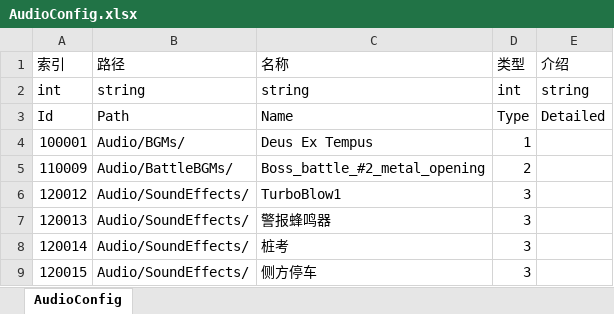
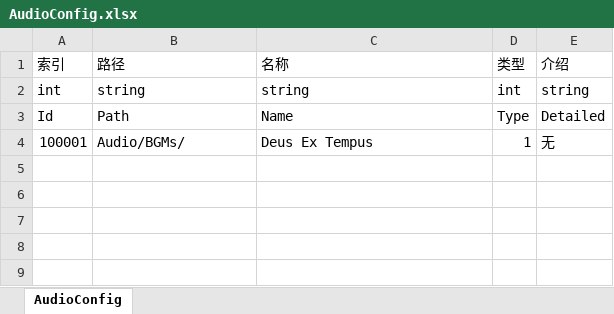
Before and after one commit to JackeAstray/LLAFramework, an Excel workbook: EditorTools/Assets/ReunionMovement/ExcelTool/Editor/Resources/ExcelTools/AudioConfig.xlsx, sheet AudioConfig, drawn as a sheet; values as stored, in another font and other column widths than the file's, no borders; the diff names each change by its address in the sheet, - before the commit and + after, or states it on an @@ line.

```diff
--- a/EditorTools/Assets/ReunionMovement/ExcelTool/Editor/Resources/ExcelTools/AudioConfig.xlsx (sheet AudioConfig)
+++ b/EditorTools/Assets/ReunionMovement/ExcelTool/Editor/Resources/ExcelTools/AudioConfig.xlsx (sheet AudioConfig)
-E4 (介绍): (empty)
+E4 (介绍): 无
-row 5: 110009 | Audio/BattleBGMs/ | Boss_battle_#2_metal_opening | 2
-row 6: 120012 | Audio/SoundEffects/ | TurboBlow1 | 3
-row 7: 120013 | Audio/SoundEffects/ | 警报蜂鸣器 | 3
-row 8: 120014 | Audio/SoundEffects/ | 桩考 | 3
-row 9: 120015 | Audio/SoundEffects/ | 侧方停车 | 3
```
Also changed, not shown: 42 other files.
